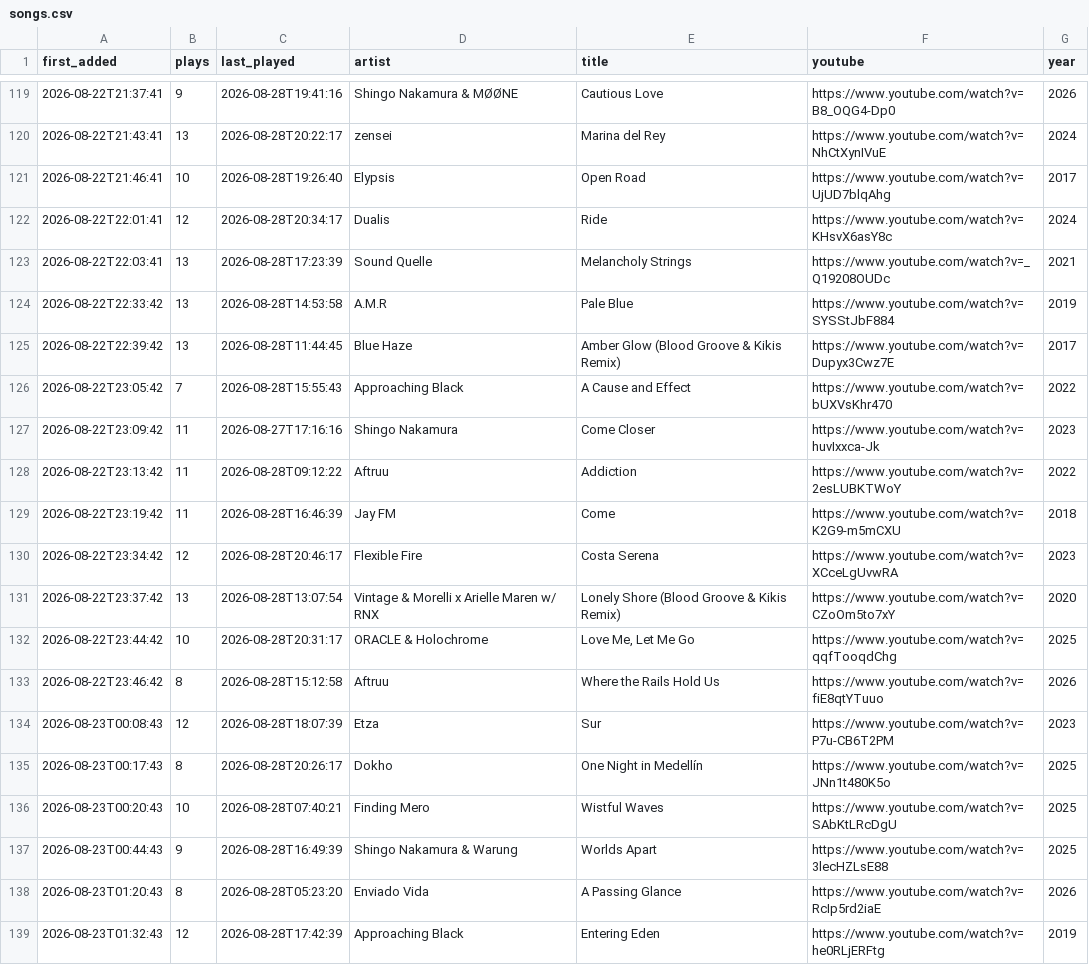
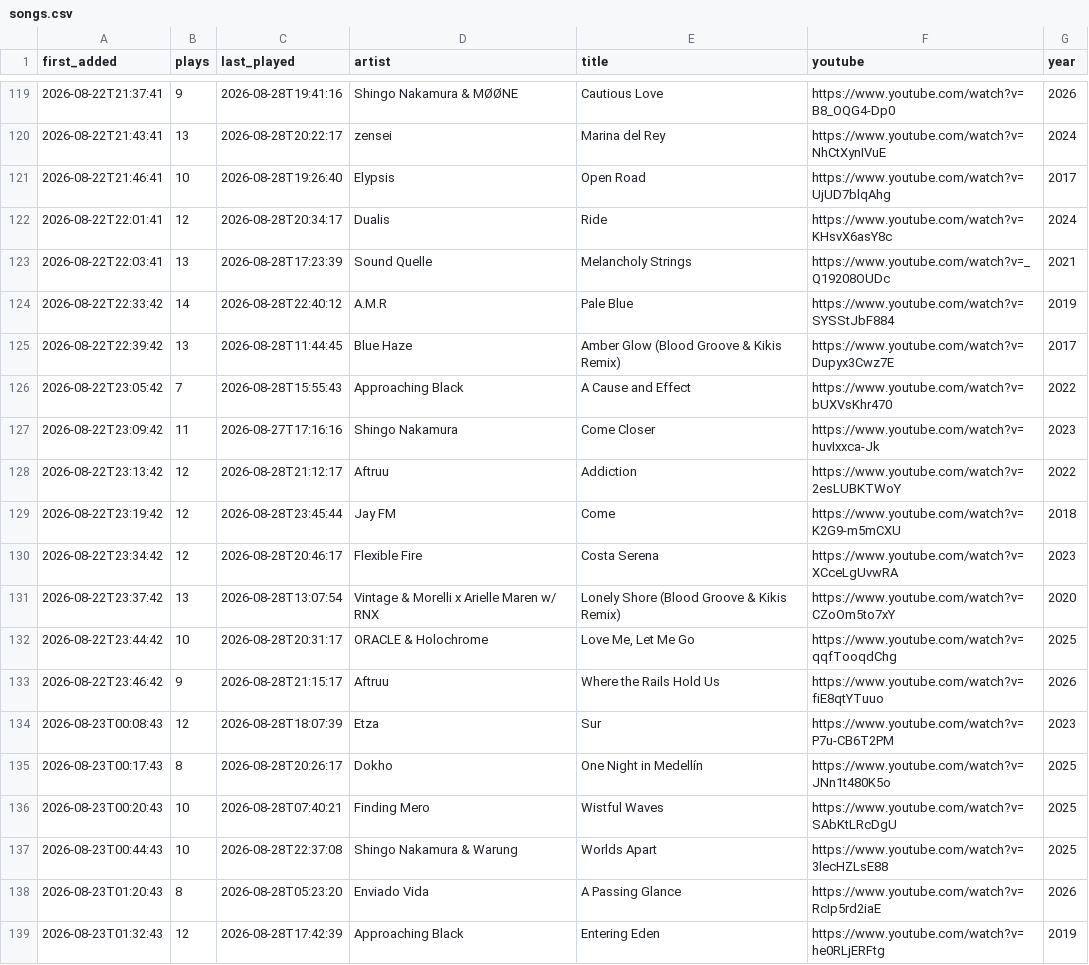
Before and after one commit to MarcelBuian/marcel-vibe, a CSV file: radio-tracklog/radios/monstercat-silk/songs.csv, drawn as a sheet; only a part is shown, gaps mark what is left out; the diff covers the shown part only.

```diff
--- a/radio-tracklog/radios/monstercat-silk/songs.csv
+++ b/radio-tracklog/radios/monstercat-silk/songs.csv
@@ -123,3 +123,3 @@ first_added,plays,last_played,artist,title,youtube,year
 2026-08-22T22:03:41,13,2026-08-28T17:23:39,Sound Quelle,Melancholy Strings,https://www.youtube.com/watch?v=_Q19208OUDc,2021
-2026-08-22T22:33:42,13,2026-08-28T14:53:58,A.M.R,Pale Blue,https://www.youtube.com/watch?v=SYSStJbF884,2019
+2026-08-22T22:33:42,14,2026-08-28T22:40:12,A.M.R,Pale Blue,https://www.youtube.com/watch?v=SYSStJbF884,2019
 2026-08-22T22:39:42,13,2026-08-28T11:44:45,Blue Haze,Amber Glow (Blood Groove & Kikis Remix),https://www.youtube.com/watch?v=Dupyx3Cwz7E,2017
@@ -127,4 +127,4 @@ first_added,plays,last_played,artist,title,youtube,year
 2026-08-22T23:09:42,11,2026-08-27T17:16:16,Shingo Nakamura,Come Closer,https://www.youtube.com/watch?v=huvIxxca-Jk,2023
-2026-08-22T23:13:42,11,2026-08-28T09:12:22,Aftruu,Addiction,https://www.youtube.com/watch?v=2esLUBKTWoY,2022
-2026-08-22T23:19:42,11,2026-08-28T16:46:39,Jay FM,Come,https://www.youtube.com/watch?v=K2G9-m5mCXU,2018
+2026-08-22T23:13:42,12,2026-08-28T21:12:17,Aftruu,Addiction,https://www.youtube.com/watch?v=2esLUBKTWoY,2022
+2026-08-22T23:19:42,12,2026-08-28T23:45:44,Jay FM,Come,https://www.youtube.com/watch?v=K2G9-m5mCXU,2018
 2026-08-22T23:34:42,12,2026-08-28T20:46:17,Flexible Fire,Costa Serena,https://www.youtube.com/watch?v=XCceLgUvwRA,2023
@@ -132,3 +132,3 @@ first_added,plays,last_played,artist,title,youtube,year
 2026-08-22T23:44:42,10,2026-08-28T20:31:17,ORACLE & Holochrome,"Love Me, Let Me Go",https://www.youtube.com/watch?v=qqfTooqdChg,2025
-2026-08-22T23:46:42,8,2026-08-28T15:12:58,Aftruu,Where the Rails Hold Us,https://www.youtube.com/watch?v=fiE8qtYTuuo,2026
+2026-08-22T23:46:42,9,2026-08-28T21:15:17,Aftruu,Where the Rails Hold Us,https://www.youtube.com/watch?v=fiE8qtYTuuo,2026
 2026-08-23T00:08:43,12,2026-08-28T18:07:39,Etza,Sur,https://www.youtube.com/watch?v=P7u-CB6T2PM,2023
@@ -136,3 +136,3 @@ first_added,plays,last_played,artist,title,youtube,year
 2026-08-23T00:20:43,10,2026-08-28T07:40:21,Finding Mero,Wistful Waves,https://www.youtube.com/watch?v=SAbKtLRcDgU,2025
-2026-08-23T00:44:43,9,2026-08-28T16:49:39,Shingo Nakamura & Warung,Worlds Apart,https://www.youtube.com/watch?v=3lecHZLsE88,2025
+2026-08-23T00:44:43,10,2026-08-28T22:37:08,Shingo Nakamura & Warung,Worlds Apart,https://www.youtube.com/watch?v=3lecHZLsE88,2025
 2026-08-23T01:20:43,8,2026-08-28T05:23:20,Enviado Vida,A Passing Glance,https://www.youtube.com/watch?v=RcIp5rd2iaE,2026
```
Also changed, not shown: 94 edited cells elsewhere in this file, 12 other files.
